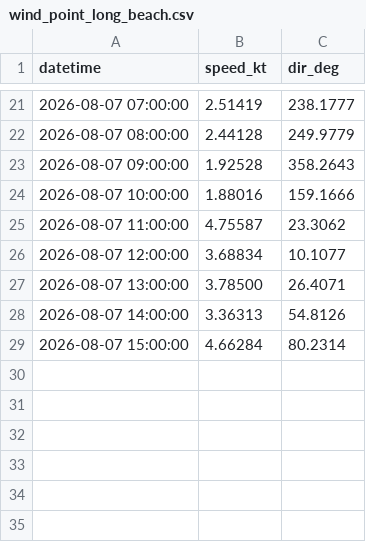
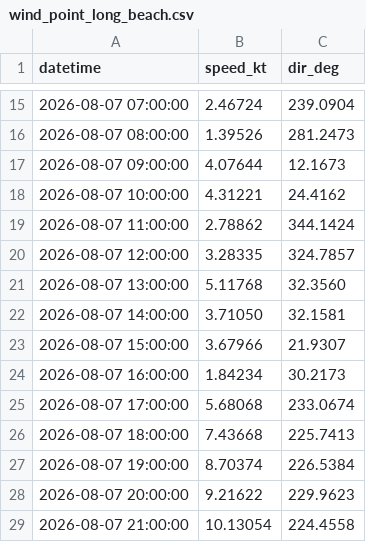
Before and after one commit to LANIER-hub/wrf-data, a CSV file: wind_point_long_beach.csv, drawn as a sheet; only a part is shown, gaps mark what is left out; the diff covers the shown part only.

Commit message:
Mise à jour WRF San Pedro + Long Beach 2026-08-06 20:02 UTC

```diff
--- a/wind_point_long_beach.csv
+++ b/wind_point_long_beach.csv
@@ -21,9 +15,15 @@ datetime,speed_kt,dir_deg
-2026-08-07 07:00:00,2.51419,238.1777
-2026-08-07 08:00:00,2.44128,249.9779
-2026-08-07 09:00:00,1.92528,358.2643
-2026-08-07 10:00:00,1.88016,159.1666
-2026-08-07 11:00:00,4.75587,23.3062
-2026-08-07 12:00:00,3.68834,10.1077
-2026-08-07 13:00:00,3.78500,26.4071
-2026-08-07 14:00:00,3.36313,54.8126
-2026-08-07 15:00:00,4.66284,80.2314
+2026-08-07 07:00:00,2.46724,239.0904
+2026-08-07 08:00:00,1.39526,281.2473
+2026-08-07 09:00:00,4.07644,12.1673
+2026-08-07 10:00:00,4.31221,24.4162
+2026-08-07 11:00:00,2.78862,344.1424
+2026-08-07 12:00:00,3.28335,324.7857
+2026-08-07 13:00:00,5.11768,32.3560
+2026-08-07 14:00:00,3.71050,32.1581
+2026-08-07 15:00:00,3.67966,21.9307
+2026-08-07 16:00:00,1.84234,30.2173
+2026-08-07 17:00:00,5.68068,233.0674
+2026-08-07 18:00:00,7.43668,225.7413
+2026-08-07 19:00:00,8.70374,226.5384
+2026-08-07 20:00:00,9.21622,229.9623
+2026-08-07 21:00:00,10.13054,224.4558
```
Also changed, not shown: 6 removed rows and 26 edited cells elsewhere in this file, wind_point.csv, wind_point_san_pedro.csv.
